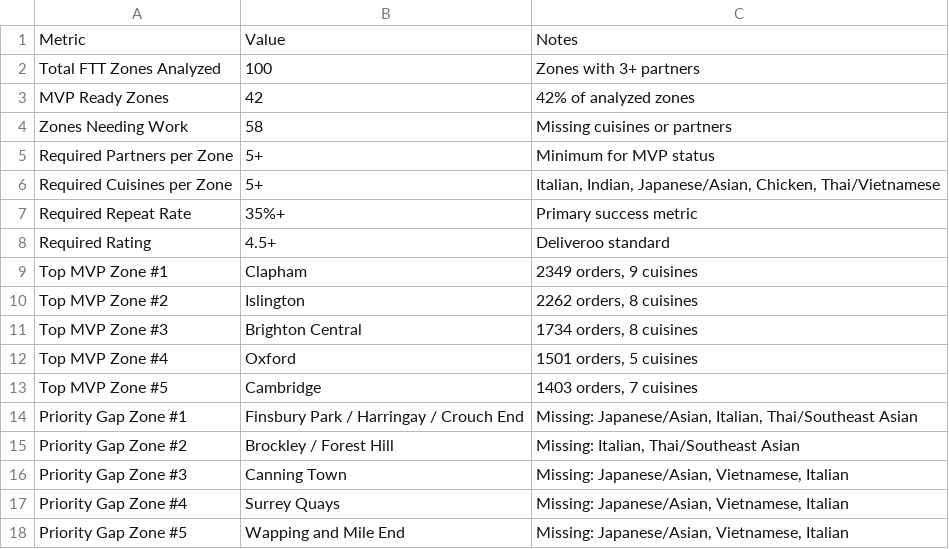
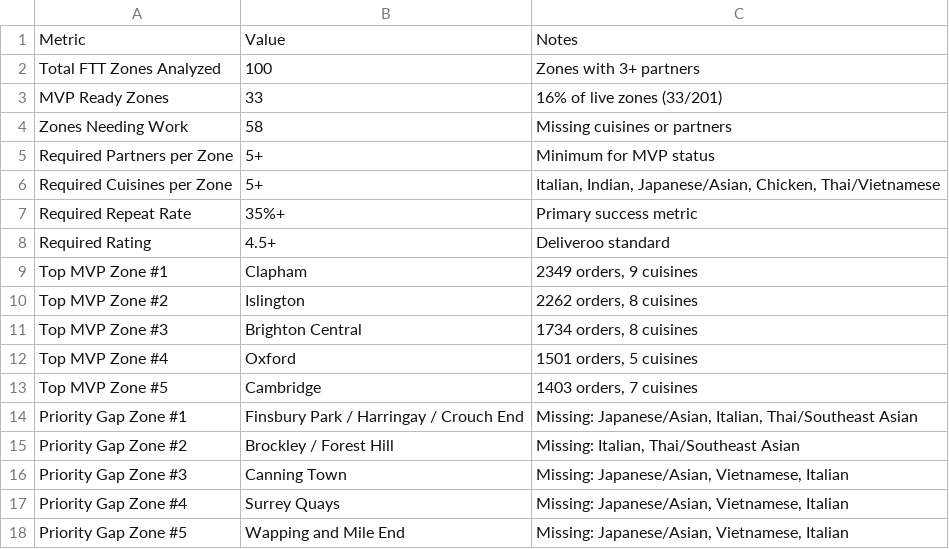
Before and after one commit to francescamcgovern-debug/dinneroo-analysis, a CSV file: DELIVERABLES/presentation_data/mvp_zone_summary.csv, drawn as a sheet.

Commit message:
feat: Add Route to MVP checklist to zone analysis dashboard
- Add mvp_checklist object to zone_analysis.json with cuisine and Core Driver coverage
- Update zone detail panel UI with progress bar, coverage grids, and priority actions
- Align all categorisations with Anna's source of truth (7 cuisines, 24 dish types)
- Add partner-to-dish-type and cuisine mappings with recruitment suggestions
- Update config/mvp_thresholds.json to document Anna's categorisations
- Add quality checks: dish rankings don't mimic OG Survey or live availability

Source of Truth:
- 7 Cuisines: Asian, Italian, Indian, Healthy, Mexican, Middle Eastern, British
- 8 Core Drivers: Pho, Indian Curry, Biryani, Fried Rice, Sushi, Katsu, Rice Bowl, Noodles

```diff
--- a/DELIVERABLES/presentation_data/mvp_zone_summary.csv
+++ b/DELIVERABLES/presentation_data/mvp_zone_summary.csv
@@ -2,3 +2,3 @@ Metric,Value,Notes
 Total FTT Zones Analyzed,100,Zones with 3+ partners
-MVP Ready Zones,42,42% of analyzed zones
+MVP Ready Zones,33,16% of live zones (33/201)
 Zones Needing Work,58,Missing cuisines or partners
```
Also changed, not shown: DELIVERABLES/presentation_data/ALL_SLIDE_CHARTS.csv, 18 other files.
